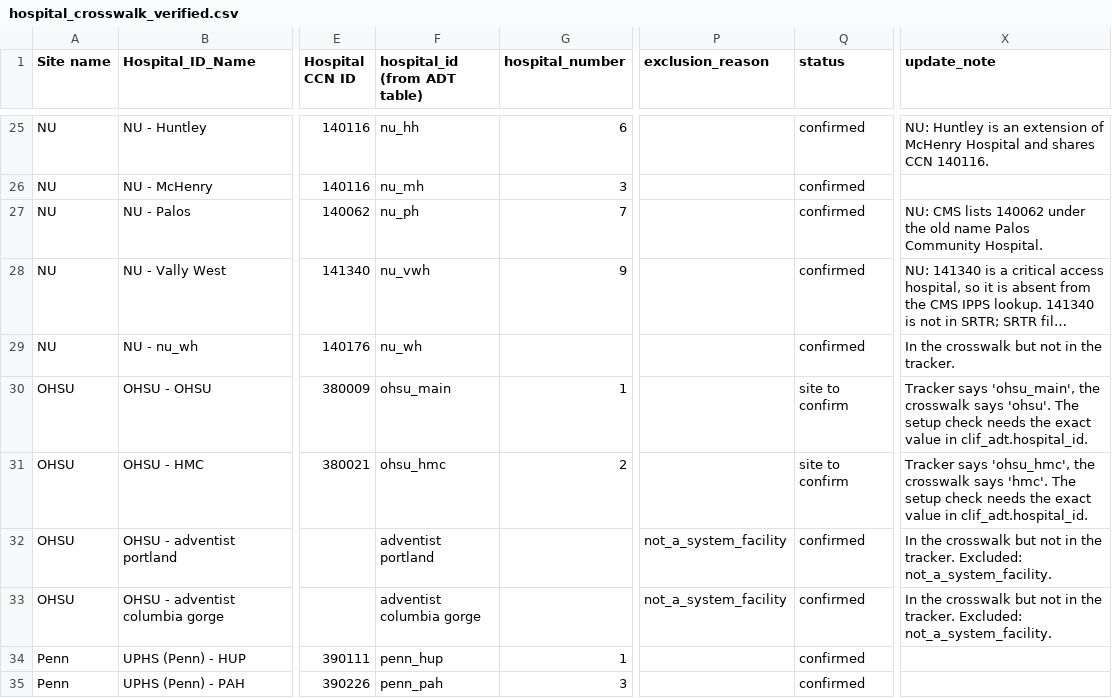
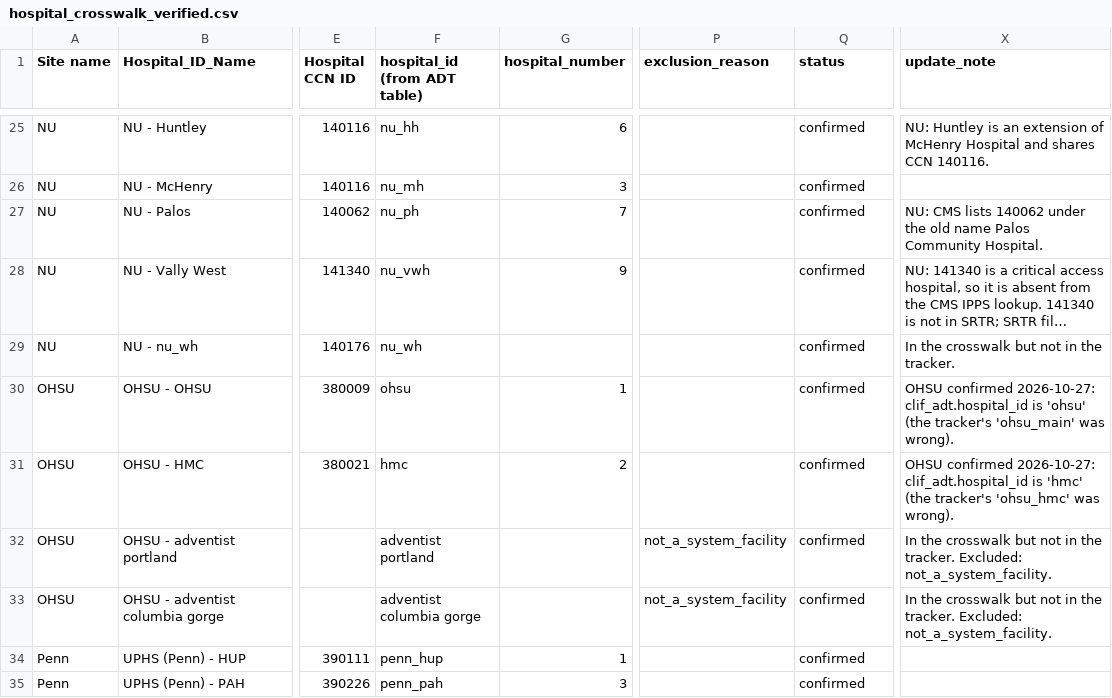
Before and after one commit to Common-Longitudinal-ICU-data-Format/CLIF-donor-eligibility, a CSV file: utils/hospital_crosswalk_verified.csv, drawn as a sheet; only a part is shown, gaps mark what is left out; long unchanged cells end in …; the diff names each change by its address in the sheet, - before the commit and + after, or states it on an @@ line.

Commit message:
fix: updated crosswalk csv and provenance audit

```diff
--- a/utils/hospital_crosswalk_verified.csv
+++ b/utils/hospital_crosswalk_verified.csv
-F30 (hospital_id (from ADT table)): ohsu_main
+F30 (hospital_id (from ADT table)): ohsu
-Q30:Q31 (status): site to confirm
+Q30:Q31 (status): confirmed
-X30 (update_note): Tracker says 'ohsu_main', the crosswalk says 'ohsu'. The setup check needs the exact value in clif_adt.hospital_id.
+X30 (update_note): OHSU confirmed 2026-10-27: clif_adt.hospital_id is 'ohsu' (the tracker's 'ohsu_main' was wrong).
-F31 (hospital_id (from ADT table)): ohsu_hmc
+F31 (hospital_id (from ADT table)): hmc
-X31 (update_note): Tracker says 'ohsu_hmc', the crosswalk says 'hmc'. The setup check needs the exact value in clif_adt.hospital_id.
+X31 (update_note): OHSU confirmed 2026-10-27: clif_adt.hospital_id is 'hmc' (the tracker's 'ohsu_hmc' was wrong).
```
Also changed, not shown: 1 other file.
